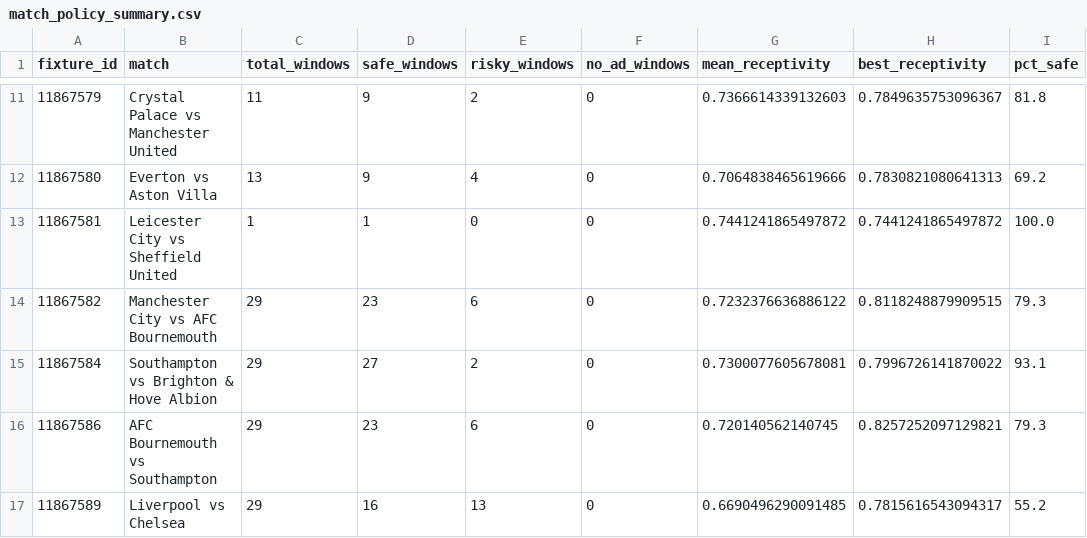
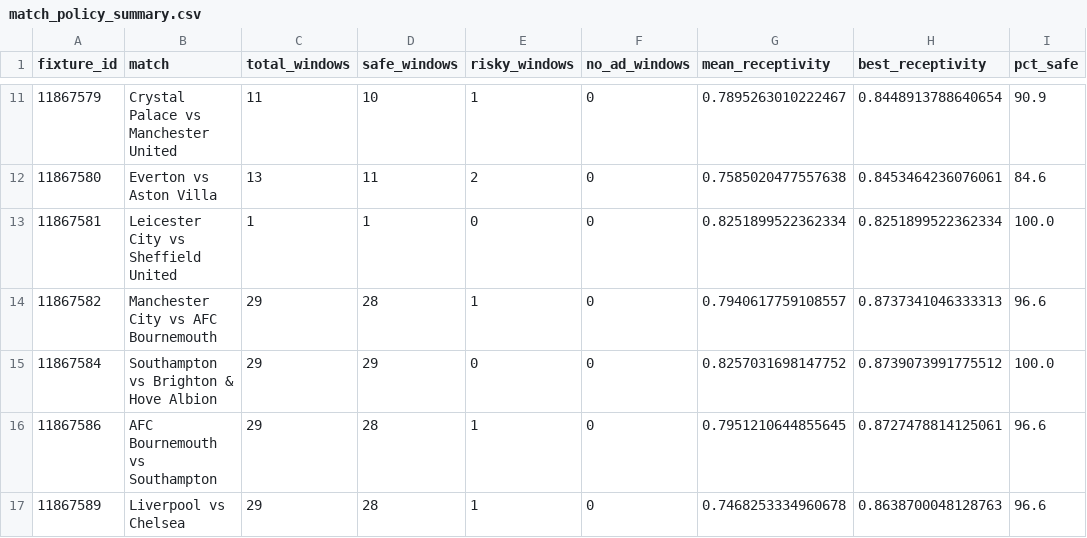
Before and after one commit to sjekic/nlp-group-project, a CSV file: outputs/match_policy_summary.csv, drawn as a sheet; only a part is shown, gaps mark what is left out; the diff covers the shown part only.

```diff
--- a/outputs/match_policy_summary.csv
+++ b/outputs/match_policy_summary.csv
@@ -11,7 +11,7 @@ fixture_id,match,total_windows,safe_windows,risky_windows,no_ad_windows,mean_rec
-11867579,Crystal Palace vs Manchester United,11,9,2,0,0.7366614339132603,0.7849635753096367,81.8
-11867580,Everton vs Aston Villa,13,9,4,0,0.7064838465619666,0.7830821080641313,69.2
-11867581,Leicester City vs Sheffield United,1,1,0,0,0.7441241865497872,0.7441241865497872,100.0
-11867582,Manchester City vs AFC Bournemouth,29,23,6,0,0.7232376636886122,0.8118248879909515,79.3
-11867584,Southampton vs Brighton & Hove Albion,29,27,2,0,0.7300077605678081,0.7996726141870022,93.1
-11867586,AFC Bournemouth vs Southampton,29,23,6,0,0.720140562140745,0.8257252097129821,79.3
-11867589,Liverpool vs Chelsea,29,16,13,0,0.6690496290091485,0.7815616543094317,55.2
+11867579,Crystal Palace vs Manchester United,11,10,1,0,0.7895263010222467,0.8448913788640654,90.9
+11867580,Everton vs Aston Villa,13,11,2,0,0.7585020477557638,0.8453464236076061,84.6
+11867581,Leicester City vs Sheffield United,1,1,0,0,0.8251899522362334,0.8251899522362334,100.0
+11867582,Manchester City vs AFC Bournemouth,29,28,1,0,0.7940617759108557,0.8737341046333313,96.6
+11867584,Southampton vs Brighton & Hove Albion,29,29,0,0,0.8257031698147752,0.8739073991775512,100.0
+11867586,AFC Bournemouth vs Southampton,29,28,1,0,0.7951210644855645,0.8727478814125061,96.6
+11867589,Liverpool vs Chelsea,29,28,1,0,0.7468253334960678,0.8638700048128763,96.6
```
Also changed, not shown: 139 edited cells elsewhere in this file, outputs/recommended_ad_slots.csv, 21 other files.
